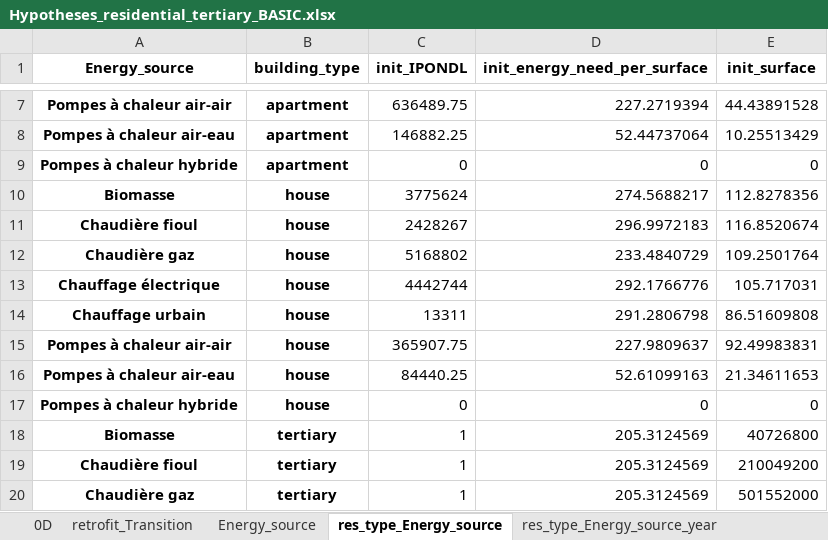
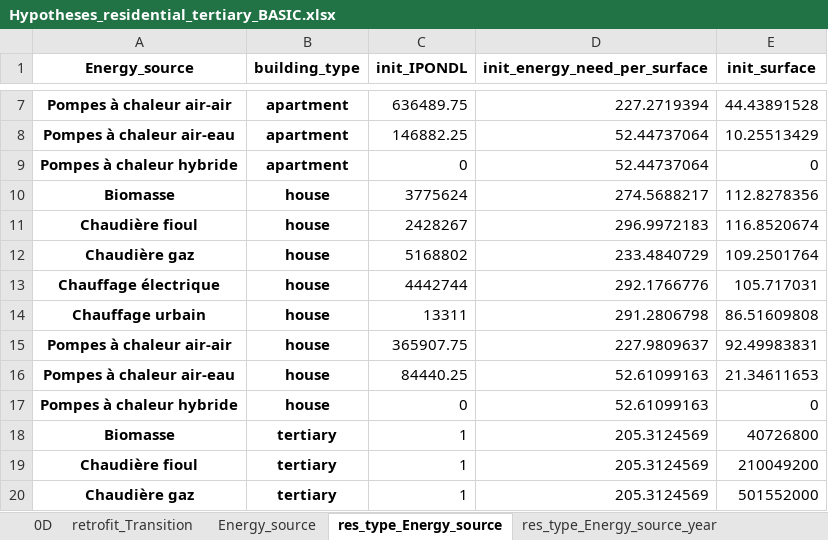
Before and after one commit to robingirard/Energy-Alternatives-Planning, an Excel workbook: Models/Prospective_conso/data/Hypotheses_residential_tertiary_BASIC.xlsx, sheet res_type_Energy_source, drawn as a sheet; only a part is shown, gaps mark what is left out; values as stored, in another font and other column widths than the file's, no borders; the diff names each change by its address in the sheet, - before the commit and + after, or states it on an @@ line.

Commit message:
correction bug conso

```diff
--- a/Models/Prospective_conso/data/Hypotheses_residential_tertiary_BASIC.xlsx (sheet res_type_Energy_source)
+++ b/Models/Prospective_conso/data/Hypotheses_residential_tertiary_BASIC.xlsx (sheet res_type_Energy_source)
-D9 (init_energy_need_per_surface): 0
+D9 (init_energy_need_per_surface): 52.44737064
-D17 (init_energy_need_per_surface): 0
+D17 (init_energy_need_per_surface): 52.61099163
```
Also changed, not shown: sheet Energy_source, 5 other files.
